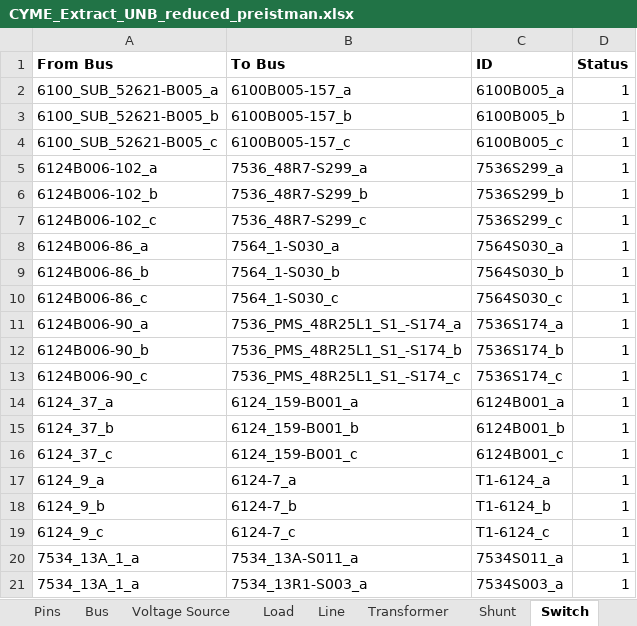
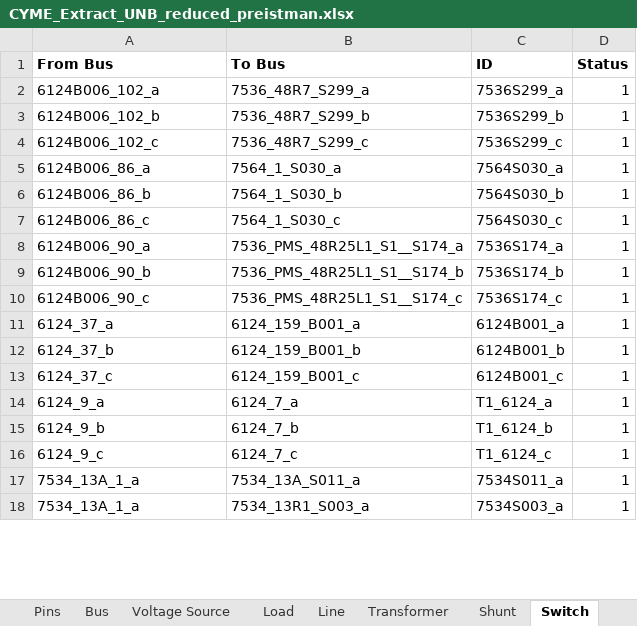
Before and after one commit to mulliswingsolutions-eng/CYME-EXTRACT-2, an Excel workbook: Outputs/CYME_Extract_UNB_reduced_preistman.xlsx, sheet Switch, drawn as a sheet; only a part is shown; values as stored, in another font and other column widths than the file's, no borders; removed rows and columns are numbered as before the commit, all else as after; the diff covers the shown part only; the diff names each change by its address in the sheet, - before the commit and + after, or states it on an @@ line.

```diff
--- a/Outputs/CYME_Extract_UNB_reduced_preistman.xlsx (sheet Switch)
+++ b/Outputs/CYME_Extract_UNB_reduced_preistman.xlsx (sheet Switch)
-row 2: 6100_SUB_52621-B005_a | 6100B005-157_a | 6100B005_a | 1
-row 3: 6100_SUB_52621-B005_b | 6100B005-157_b | 6100B005_b | 1
-row 4: 6100_SUB_52621-B005_c | 6100B005-157_c | 6100B005_c | 1
-A2 (From Bus): 6124B006-102_a
+A2 (From Bus): 6124B006_102_a
-B2 (To Bus): 7536_48R7-S299_a
+B2 (To Bus): 7536_48R7_S299_a
-A3 (From Bus): 6124B006-102_b
+A3 (From Bus): 6124B006_102_b
-B3 (To Bus): 7536_48R7-S299_b
+B3 (To Bus): 7536_48R7_S299_b
-A4 (From Bus): 6124B006-102_c
+A4 (From Bus): 6124B006_102_c
-B4 (To Bus): 7536_48R7-S299_c
+B4 (To Bus): 7536_48R7_S299_c
-A5 (From Bus): 6124B006-86_a
+A5 (From Bus): 6124B006_86_a
-B5 (To Bus): 7564_1-S030_a
+B5 (To Bus): 7564_1_S030_a
-A6 (From Bus): 6124B006-86_b
+A6 (From Bus): 6124B006_86_b
-B6 (To Bus): 7564_1-S030_b
+B6 (To Bus): 7564_1_S030_b
-A7 (From Bus): 6124B006-86_c
+A7 (From Bus): 6124B006_86_c
-B7 (To Bus): 7564_1-S030_c
+B7 (To Bus): 7564_1_S030_c
-A8 (From Bus): 6124B006-90_a
+A8 (From Bus): 6124B006_90_a
-B8 (To Bus): 7536_PMS_48R25L1_S1_-S174_a
+B8 (To Bus): 7536_PMS_48R25L1_S1__S174_a
-A9 (From Bus): 6124B006-90_b
+A9 (From Bus): 6124B006_90_b
-B9 (To Bus): 7536_PMS_48R25L1_S1_-S174_b
+B9 (To Bus): 7536_PMS_48R25L1_S1__S174_b
-A10 (From Bus): 6124B006-90_c
+A10 (From Bus): 6124B006_90_c
-B10 (To Bus): 7536_PMS_48R25L1_S1_-S174_c
+B10 (To Bus): 7536_PMS_48R25L1_S1__S174_c
-B11 (To Bus): 6124_159-B001_a
+B11 (To Bus): 6124_159_B001_a
-B12 (To Bus): 6124_159-B001_b
+B12 (To Bus): 6124_159_B001_b
-B13 (To Bus): 6124_159-B001_c
+B13 (To Bus): 6124_159_B001_c
-B14 (To Bus): 6124-7_a
+B14 (To Bus): 6124_7_a
-C14 (ID): T1-6124_a
+C14 (ID): T1_6124_a
-B15 (To Bus): 6124-7_b
+B15 (To Bus): 6124_7_b
-C15 (ID): T1-6124_b
+C15 (ID): T1_6124_b
-B16 (To Bus): 6124-7_c
+B16 (To Bus): 6124_7_c
-C16 (ID): T1-6124_c
+C16 (ID): T1_6124_c
-B17 (To Bus): 7534_13A-S011_a
+B17 (To Bus): 7534_13A_S011_a
-B18 (To Bus): 7534_13R1-S003_a
+B18 (To Bus): 7534_13R1_S003_a
```
Also changed, not shown: 47 edited cells elsewhere in this sheet, sheet Bus, sheet Line, sheet Pins, sheet Load, sheet Shunt, sheet Voltage Source, Goal-IEEE-13BUS.xlsx, 12 other files.
